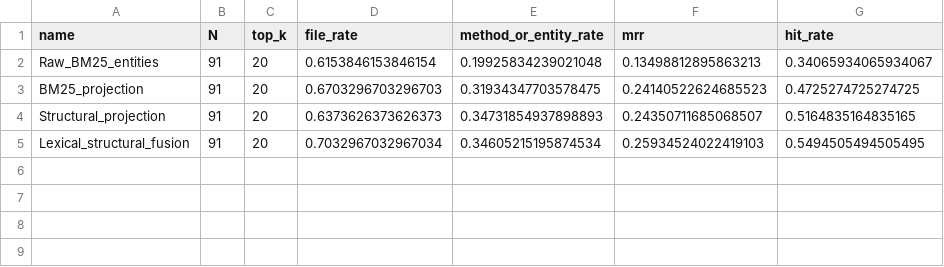
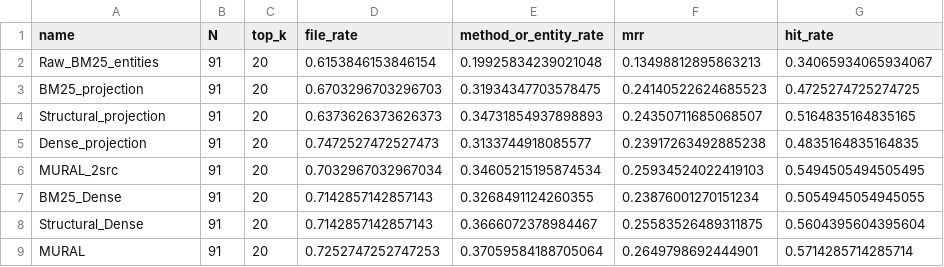
Before and after one commit to buaabarty/MURAL, a TSV file: artifacts/results/java_cross_language_summary_20260714.tsv, drawn as a sheet.

```diff
--- a/artifacts/results/java_cross_language_summary_20260714.tsv
+++ b/artifacts/results/java_cross_language_summary_20260714.tsv
@@ -4,2 +4,6 @@ BM25_projection	91	20	0.6703296703296703	0.31934347703578475	0.24140522624685523
 Structural_projection	91	20	0.6373626373626373	0.34731854937898893	0.24350711685068507	0.5164835164835165
-Lexical_structural_fusion	91	20	0.7032967032967034	0.34605215195874534	0.25934524022419103	0.5494505494505495
+Dense_projection	91	20	0.7472527472527473	0.3133744918085577	0.23917263492885238	0.4835164835164835
+MURAL_2src	91	20	0.7032967032967034	0.34605215195874534	0.25934524022419103	0.5494505494505495
+BM25_Dense	91	20	0.7142857142857143	0.3268491124260355	0.23876001270151234	0.5054945054945055
+Structural_Dense	91	20	0.7142857142857143	0.3666072378984467	0.25583526489311875	0.5604395604395604
+MURAL	91	20	0.7252747252747253	0.37059584188705064	0.2649798692444901	0.5714285714285714
```
Also changed, not shown: artifacts/results/java_cross_language_paired_20260714.tsv, 11 other files.
